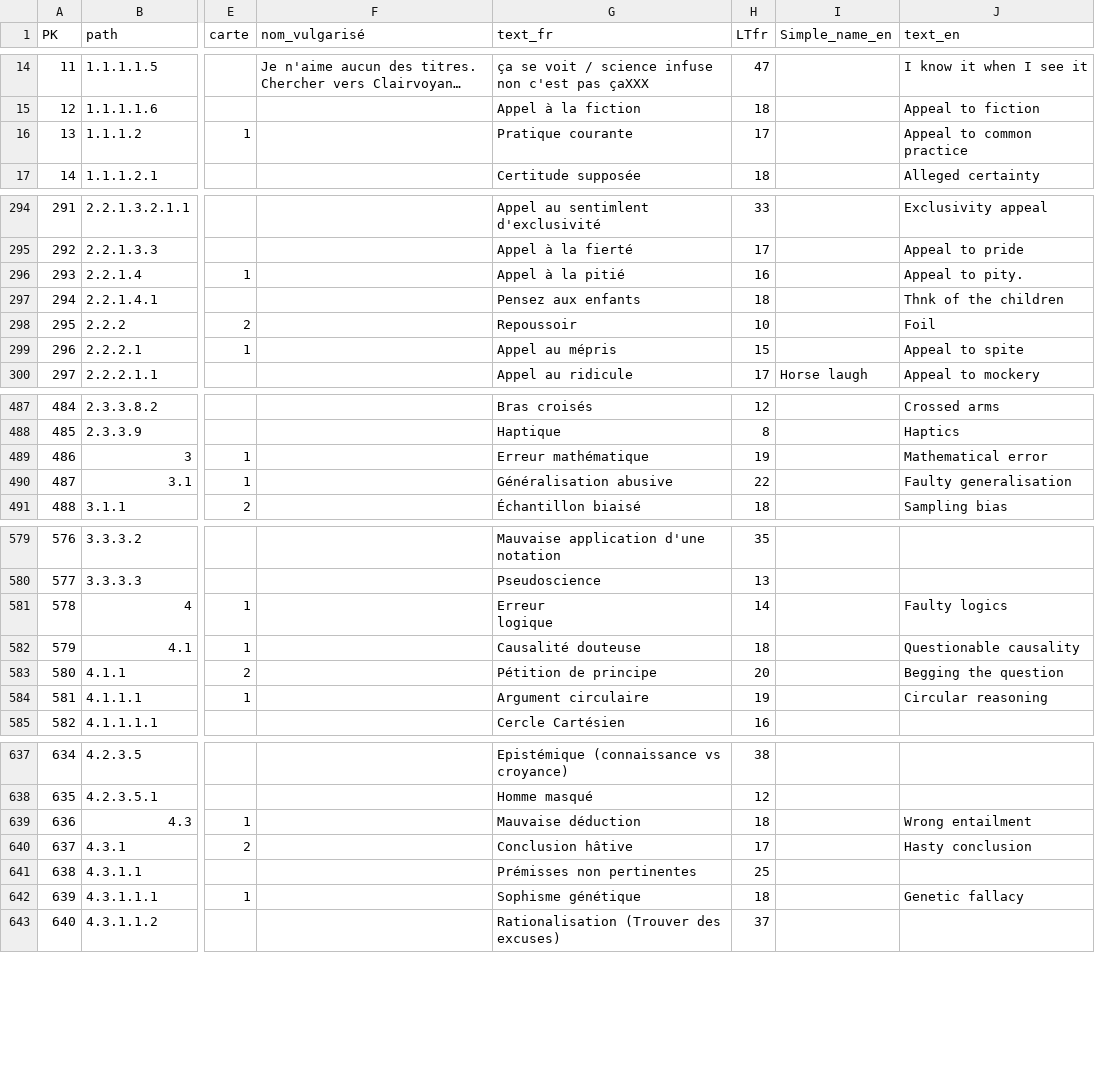
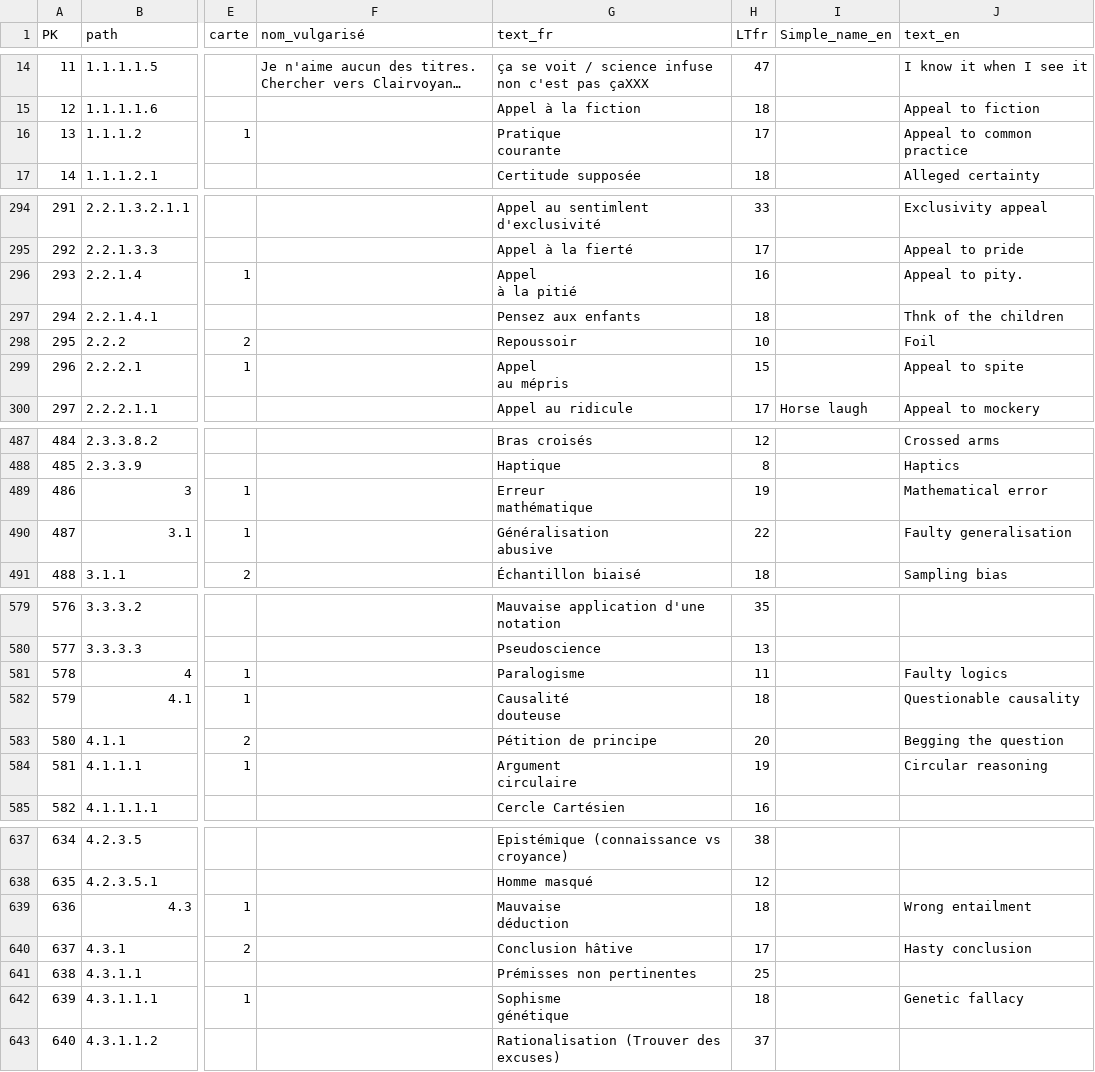
Before and after one commit to ArgumentumGames/Fallacies, a CSV file: csv/argumentum.csv, drawn as a sheet; only a part is shown, gaps mark what is left out; long unchanged cells end in …; ↵ is a line break in a cell; the diff covers the shown part only; the diff names each change by its address in the sheet, - before the commit and + after, or states it on an @@ line.

```diff
--- a/csv/argumentum.csv
+++ b/csv/argumentum.csv
-G16 (text_fr): Pratique courante
+G16 (text_fr): Pratique ↵ courante
-G296 (text_fr): Appel à la pitié
+G296 (text_fr): Appel ↵ à la pitié
-G299 (text_fr): Appel au mépris
+G299 (text_fr): Appel ↵ au mépris
-G489 (text_fr): Erreur mathématique
+G489 (text_fr): Erreur ↵ mathématique
-G490 (text_fr): Généralisation abusive
+G490 (text_fr): Généralisation ↵ abusive
-G581 (text_fr): Erreur ↵ logique
+G581 (text_fr): Paralogisme
-H581 (LTfr): 14
+H581 (LTfr): 11
-G582 (text_fr): Causalité douteuse
+G582 (text_fr): Causalité ↵ douteuse
-G584 (text_fr): Argument circulaire
+G584 (text_fr): Argument ↵ circulaire
-G639 (text_fr): Mauvaise déduction
+G639 (text_fr): Mauvaise ↵ déduction
-G642 (text_fr): Sophisme génétique
+G642 (text_fr): Sophisme ↵ génétique
```
Also changed, not shown: 53 edited cells elsewhere in this file.
